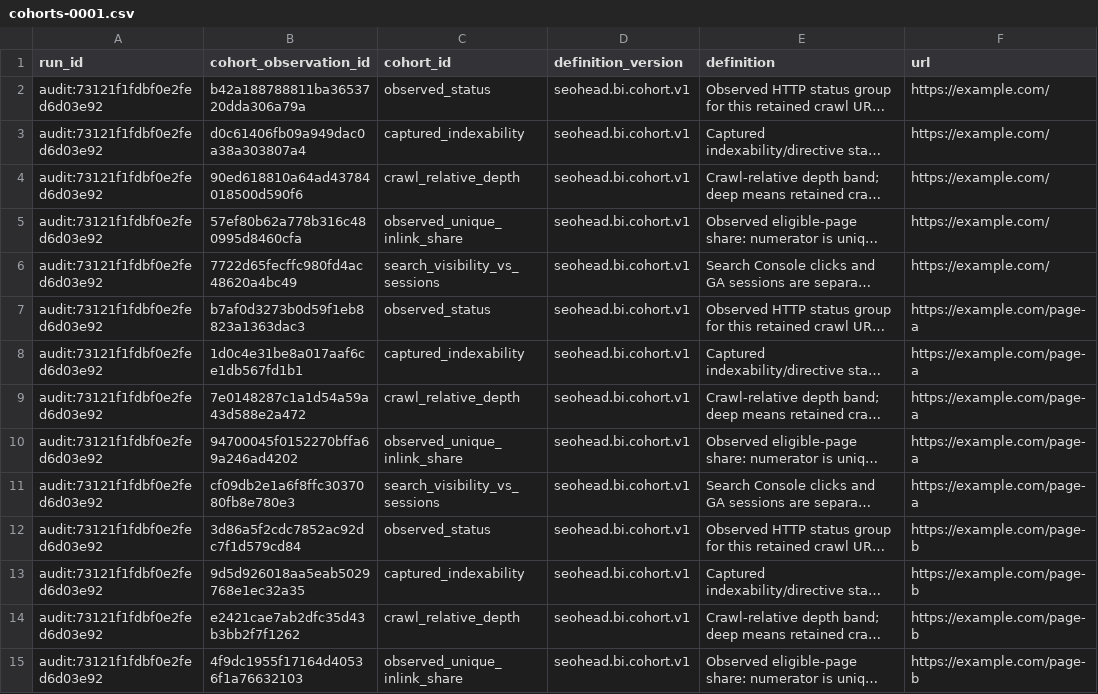
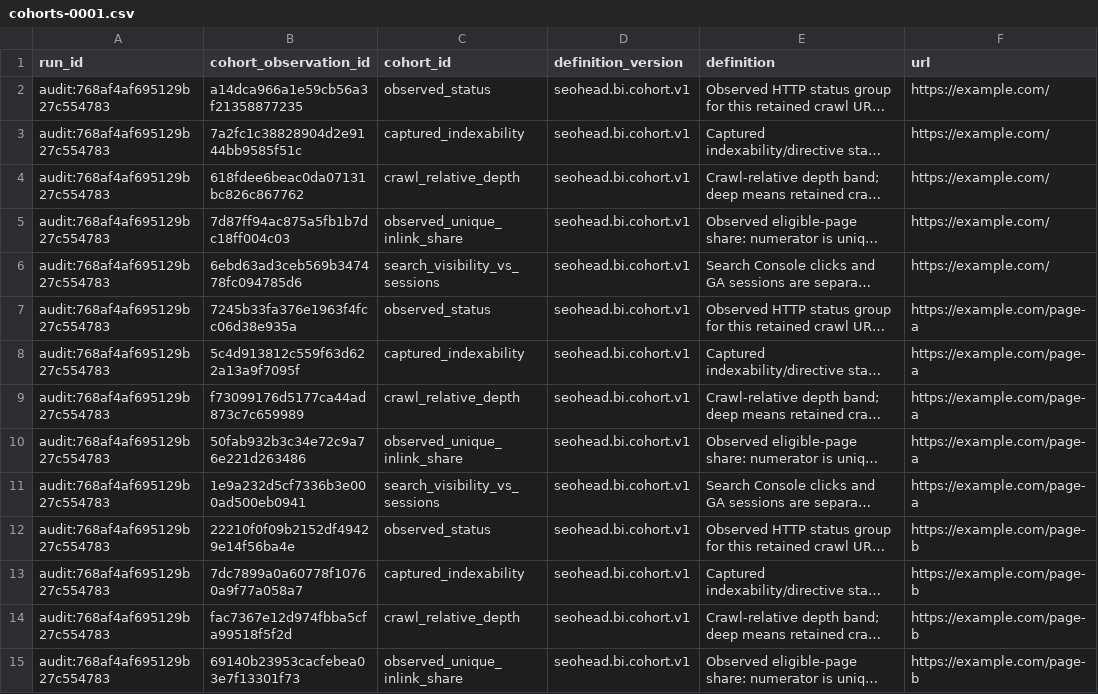
Before and after one commit to PavloSEO/seohead-tools, a CSV file: docs/examples/reporting-pack/worksheets/cohorts-0001.csv, drawn as a sheet; only a part is shown; long unchanged cells end in …; the diff covers the shown part only; the diff names each change by its address in the sheet, - before the commit and + after, or states it on an @@ line.

Commit message:
docs/examples: пересобраны примеры аудита, каркас проекта и reporting-pack под новый путь

```diff
--- a/docs/examples/reporting-pack/worksheets/cohorts-0001.csv
+++ b/docs/examples/reporting-pack/worksheets/cohorts-0001.csv
-A2:A15 (run_id): audit:73121f1fdbf0e2fed6d03e92
+A2:A15 (run_id): audit:768af4af695129b27c554783
-B2 (cohort_observation_id): b42a188788811ba3653720dda306a79a
+B2 (cohort_observation_id): a14dca966a1e59cb56a3f21358877235
-B3 (cohort_observation_id): d0c61406fb09a949dac0a38a303807a4
+B3 (cohort_observation_id): 7a2fc1c38828904d2e9144bb9585f51c
-B4 (cohort_observation_id): 90ed618810a64ad43784018500d590f6
+B4 (cohort_observation_id): 618fdee6beac0da07131bc826c867762
-B5 (cohort_observation_id): 57ef80b62a778b316c480995d8460cfa
+B5 (cohort_observation_id): 7d87ff94ac875a5fb1b7dc18ff004c03
-B6 (cohort_observation_id): 7722d65fecffc980fd4ac48620a4bc49
+B6 (cohort_observation_id): 6ebd63ad3ceb569b347478fc094785d6
-B7 (cohort_observation_id): b7af0d3273b0d59f1eb8823a1363dac3
+B7 (cohort_observation_id): 7245b33fa376e1963f4fcc06d38e935a
-B8 (cohort_observation_id): 1d0c4e31be8a017aaf6ce1db567fd1b1
+B8 (cohort_observation_id): 5c4d913812c559f63d622a13a9f7095f
-B9 (cohort_observation_id): 7e0148287c1a1d54a59a43d588e2a472
+B9 (cohort_observation_id): f73099176d5177ca44ad873c7c659989
-B10 (cohort_observation_id): 94700045f0152270bffa69a246ad4202
+B10 (cohort_observation_id): 50fab932b3c34e72c9a76e221d263486
-B11 (cohort_observation_id): cf09db2e1a6f8ffc3037080fb8e780e3
+B11 (cohort_observation_id): 1e9a232d5cf7336b3e000ad500eb0941
-B12 (cohort_observation_id): 3d86a5f2cdc7852ac92dc7f1d579cd84
+B12 (cohort_observation_id): 22210f0f09b2152df49429e14f56ba4e
-B13 (cohort_observation_id): 9d5d926018aa5eab5029768e1ec32a35
+B13 (cohort_observation_id): 7dc7899a0a60778f10760a9f77a058a7
-B14 (cohort_observation_id): e2421cae7ab2dfc35d43b3bb2f7f1262
+B14 (cohort_observation_id): fac7367e12d974fbba5cfa99518f5f2d
-B15 (cohort_observation_id): 4f9dc1955f17164d40536f1a76632103
+B15 (cohort_observation_id): 69140b23953cacfebea03e7f13301f73
```
Also changed, not shown: 32 edited cells elsewhere in this file, docs/examples/reporting-pack/worksheets/group-groups-0001.csv, 8 other files.
